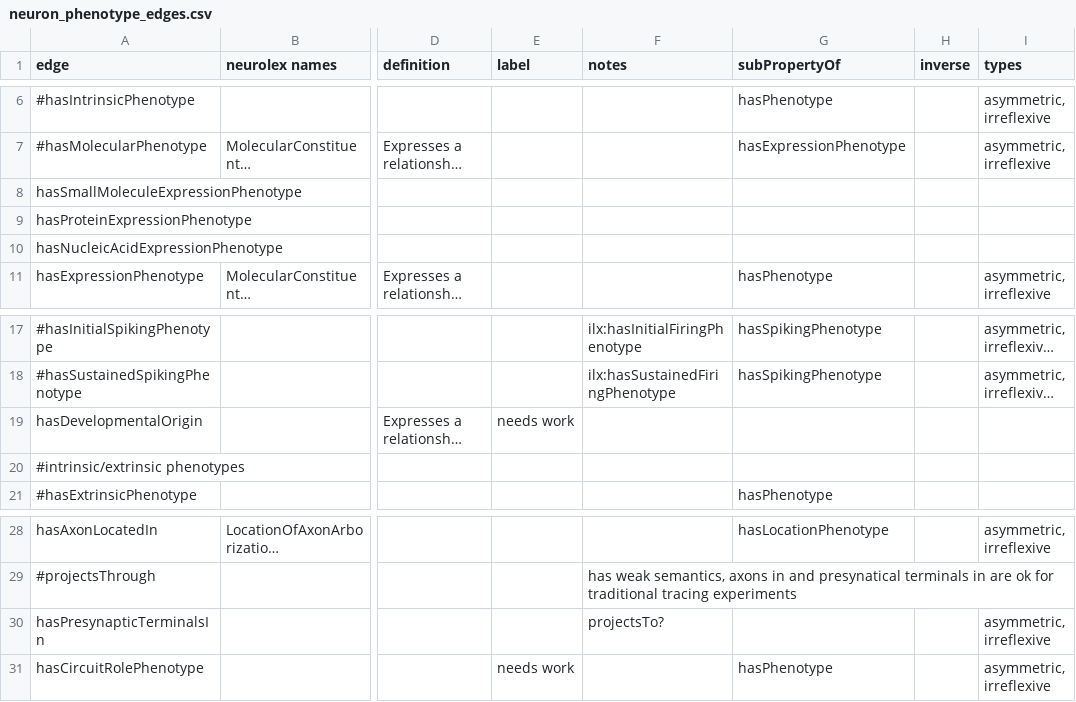
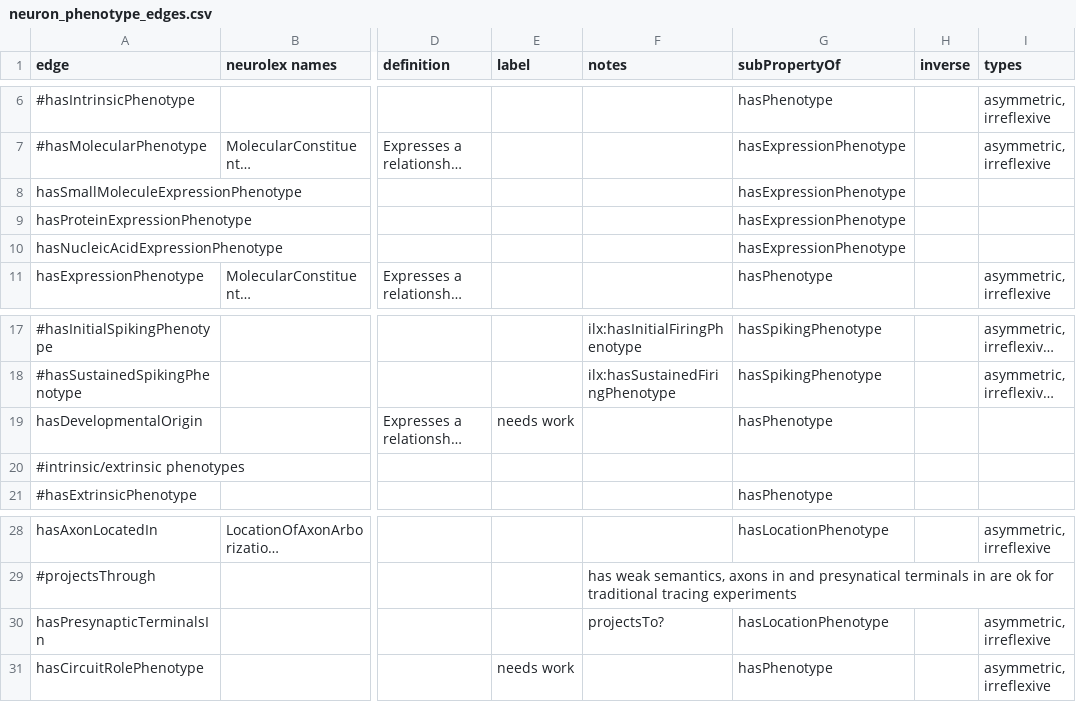
Before and after one commit to tgbugs/pyontutils, a CSV file: pyontutils/resources/neuron_phenotype_edges.csv, drawn as a sheet; only a part is shown, gaps mark what is left out; long unchanged cells end in …; the diff names each change by its address in the sheet, - before the commit and + after, or states it on an @@ line.

Commit message:
phenotype edges updated to add subClassOf relations

```diff
--- a/pyontutils/resources/neuron_phenotype_edges.csv
+++ b/pyontutils/resources/neuron_phenotype_edges.csv
-G8:G10 (subPropertyOf): (empty)
+G8:G10 (subPropertyOf): hasExpressionPhenotype
-G19 (subPropertyOf): (empty)
+G19 (subPropertyOf): hasPhenotype
-G30 (subPropertyOf): (empty)
+G30 (subPropertyOf): hasLocationPhenotype
```
